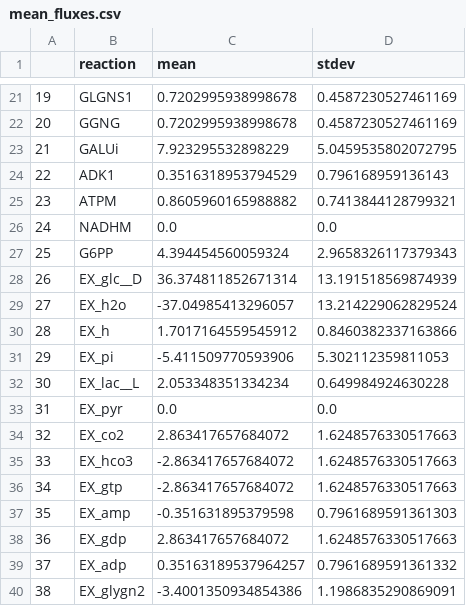
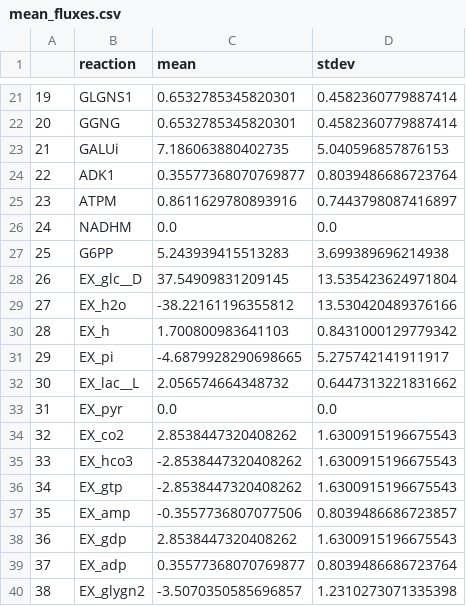
Before and after one commit to Sicily-maker/LiverModel, a CSV file: data/mean_fluxes.csv, drawn as a sheet; only a part is shown, gaps mark what is left out; the diff covers the shown part only.

```diff
--- a/data/mean_fluxes.csv
+++ b/data/mean_fluxes.csv
@@ -21,20 +21,20 @@
-19,GLGNS1,0.7202995938998678,0.4587230527461169
-20,GGNG,0.7202995938998678,0.4587230527461169
-21,GALUi,7.923295532898229,5.0459535802072795
-22,ADK1,0.3516318953794529,0.796168959136143
-23,ATPM,0.8605960165988882,0.7413844128799321
+19,GLGNS1,0.6532785345820301,0.4582360779887414
+20,GGNG,0.6532785345820301,0.4582360779887414
+21,GALUi,7.186063880402735,5.040596857876153
+22,ADK1,0.35577368070769877,0.8039486686723764
+23,ATPM,0.8611629780893916,0.7443798087416897
 24,NADHM,0.0,0.0
-25,G6PP,4.394454560059324,2.9658326117379343
-26,EX_glc__D,36.374811852671314,13.191518569874939
-27,EX_h2o,-37.04985413296057,13.214229062829524
-28,EX_h,1.7017164559545912,0.8460382337163866
-29,EX_pi,-5.411509770593906,5.302112359811053
-30,EX_lac__L,2.053348351334234,0.649984924630228
+25,G6PP,5.243939415513283,3.699389696214938
+26,EX_glc__D,37.54909831209145,13.535423624971804
+27,EX_h2o,-38.22161196355812,13.530420489376166
+28,EX_h,1.700800983641103,0.8431000129779342
+29,EX_pi,-4.6879928290698665,5.275742141911917
+30,EX_lac__L,2.056574664348732,0.6447313221831662
 31,EX_pyr,0.0,0.0
-32,EX_co2,2.863417657684072,1.6248576330517663
-33,EX_hco3,-2.863417657684072,1.6248576330517663
-34,EX_gtp,-2.863417657684072,1.6248576330517663
-35,EX_amp,-0.351631895379598,0.7961689591361303
-36,EX_gdp,2.863417657684072,1.6248576330517663
-37,EX_adp,0.35163189537964257,0.7961689591361332
-38,EX_glygn2,-3.4001350934854386,1.1986835290869091
+32,EX_co2,2.8538447320408262,1.6300915196675543
+33,EX_hco3,-2.8538447320408262,1.6300915196675543
+34,EX_gtp,-2.8538447320408262,1.6300915196675543
+35,EX_amp,-0.3557736807077506,0.8039486686723857
+36,EX_gdp,2.8538447320408262,1.6300915196675543
+37,EX_adp,0.35577368070769877,0.8039486686723764
+38,EX_glygn2,-3.5070350585696857,1.2310273071335398
```
Also changed, not shown: 46 edited cells elsewhere in this file, 2 other files.
